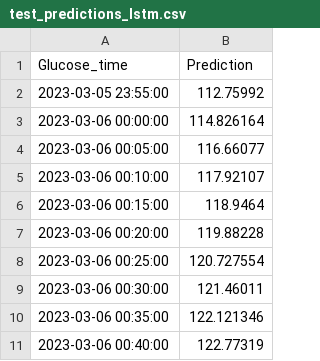
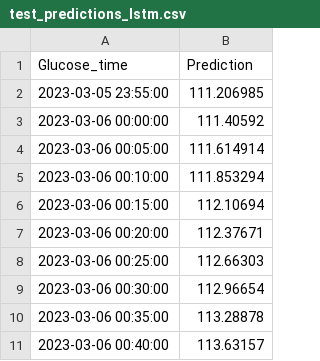
Before and after one commit to Mohammad-Soban/Glucose_Level_Prediction, a CSV file: CSV_Files/test_predictions_lstm.csv, drawn as a sheet.

```diff
--- a/CSV_Files/test_predictions_lstm.csv
+++ b/CSV_Files/test_predictions_lstm.csv
@@ -1,11 +1,11 @@
 Glucose_time,Prediction
-2023-03-05 23:55:00,112.75992
-2023-03-06 00:00:00,114.826164
-2023-03-06 00:05:00,116.66077
-2023-03-06 00:10:00,117.92107
-2023-03-06 00:15:00,118.9464
-2023-03-06 00:20:00,119.88228
-2023-03-06 00:25:00,120.727554
-2023-03-06 00:30:00,121.46011
-2023-03-06 00:35:00,122.121346
-2023-03-06 00:40:00,122.77319
+2023-03-05 23:55:00,111.206985
+2023-03-06 00:00:00,111.40592
+2023-03-06 00:05:00,111.614914
+2023-03-06 00:10:00,111.853294
+2023-03-06 00:15:00,112.10694
+2023-03-06 00:20:00,112.37671
+2023-03-06 00:25:00,112.66303
+2023-03-06 00:30:00,112.96654
+2023-03-06 00:35:00,113.28878
+2023-03-06 00:40:00,113.63157
```
Also changed, not shown: CSV_Files/glucose_data.csv, CSV_Files/glucose_data_resampled.csv, 12 other files.
